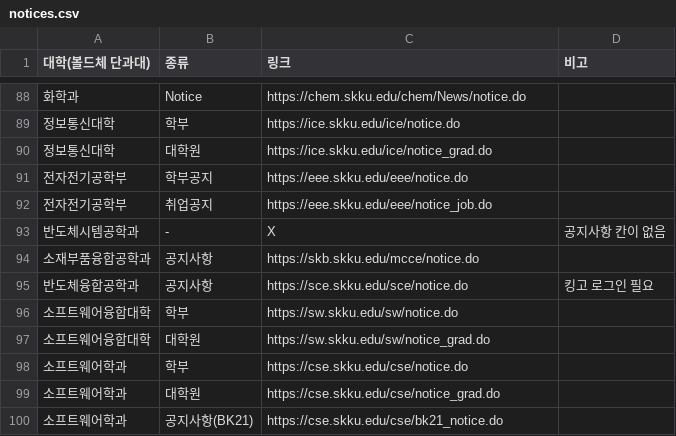
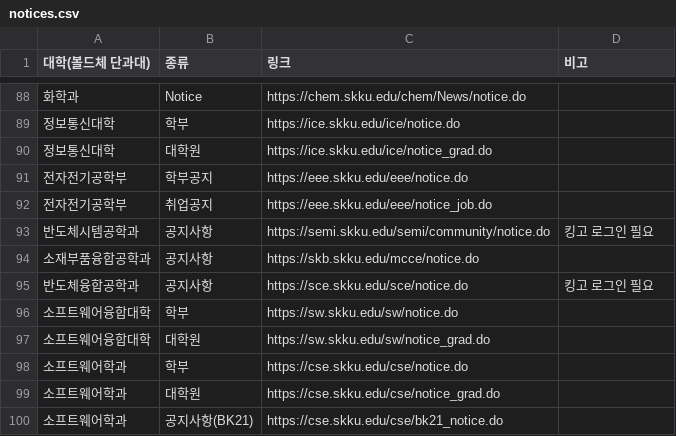
Before and after one commit to hwanhwi33/skku-notice-dashboard, a CSV file: notices.csv, drawn as a sheet; only a part is shown, gaps mark what is left out.

```diff
--- a/notices.csv
+++ b/notices.csv
@@ -92,3 +92,3 @@
 전자전기공학부,취업공지,https://eee.skku.edu/eee/notice_job.do,,,,,
-반도체시템공학과,-,X,공지사항 칸이 없음,,,,
+반도체시템공학과,공지사항,https://semi.skku.edu/semi/community/notice.do,킹고 로그인 필요,,,,
 소재부품융합공학과,공지사항,https://skb.skku.edu/mcce/notice.do,,,,,
```
Also changed, not shown: 1 other file.
